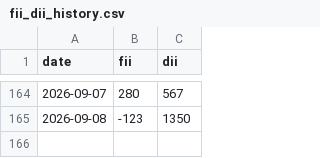
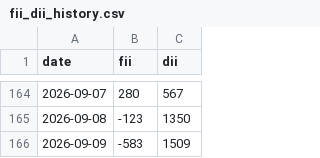
Before and after one commit to ansh4590-ai/weekly_report_project_monarch, a CSV file: fii_dii_history.csv, drawn as a sheet; only a part is shown, gaps mark what is left out.

Commit message:
fii/dii: auto-update 2026-09-09

```diff
--- a/fii_dii_history.csv
+++ b/fii_dii_history.csv
@@ -165 +165,2 @@ date,fii,dii
 2026-09-08,-123,1350
+2026-09-09,-583,1509
```
